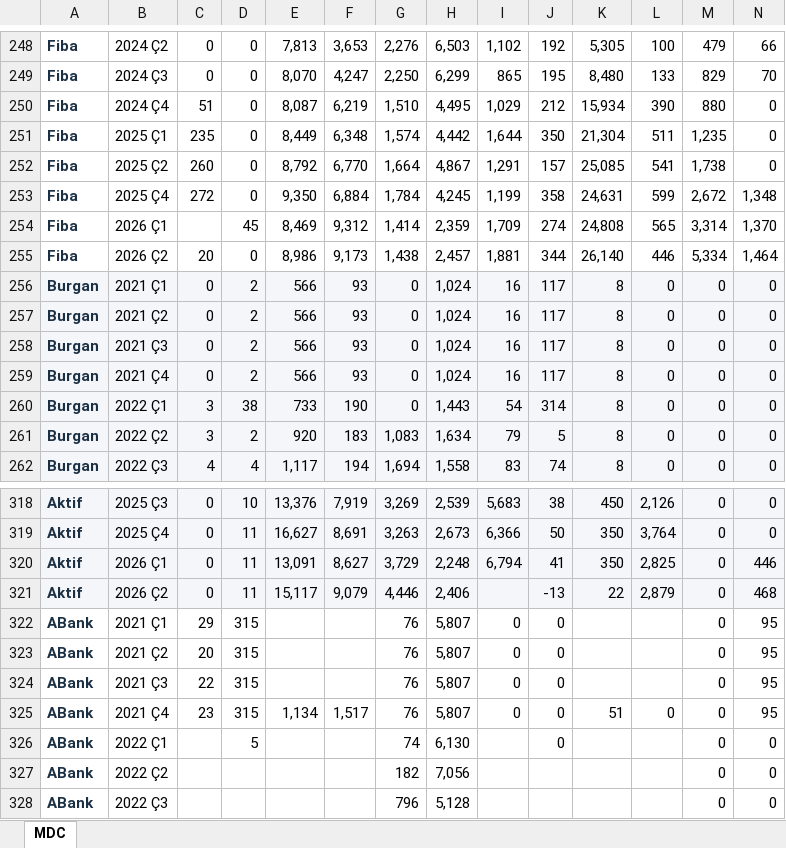
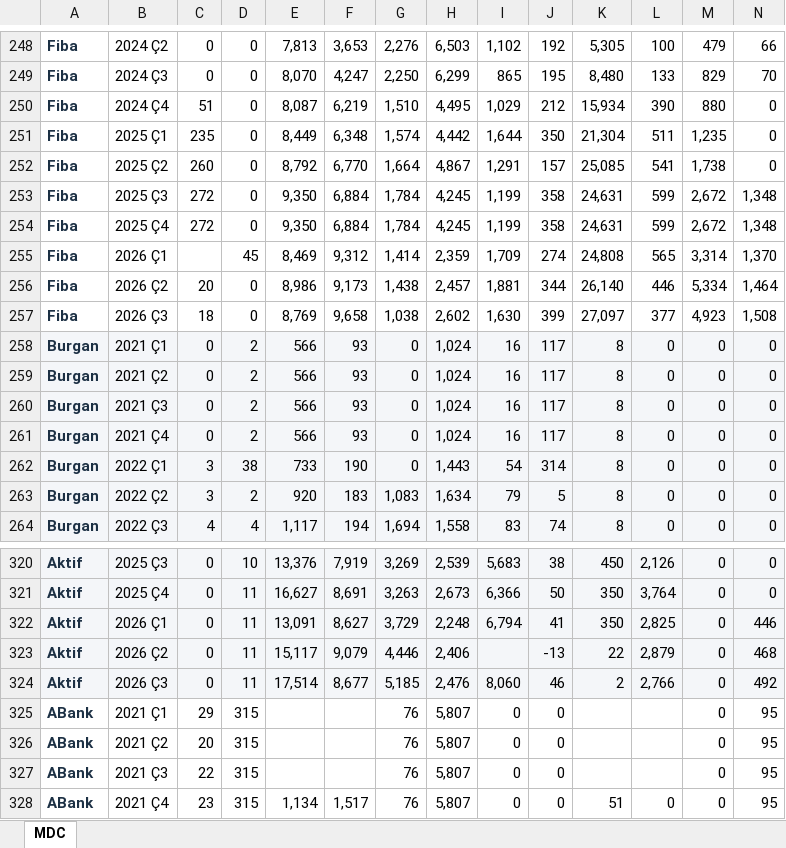
Before and after one commit to sabacanli/ekonomik-veriler-dashboard, an Excel workbook: site/data/banka-mdc-kirilimi.xlsx, sheet MDC, drawn as a sheet; only a part is shown, gaps mark what is left out; the shorter side is filled out with more unchanged rows; values as stored, in another font and other column widths than the file's, no borders; rows hold the shown columns only; the diff names each change by its address in the sheet, - before the commit and + after, or states it on an @@ line.

```diff
--- a/site/data/banka-mdc-kirilimi.xlsx (sheet MDC)
+++ b/site/data/banka-mdc-kirilimi.xlsx (sheet MDC)
+row 253: Fiba | 2025 Ç3 | 272 | 0 | 9,350 | 6,884 | 1,784 | 4,245 | 1,199 | 358 | 24,631 | 599 | 2,672 | 1,348
+row 257: Fiba | 2026 Ç3 | 18 | 0 | 8,769 | 9,658 | 1,038 | 2,602 | 1,630 | 399 | 27,097 | 377 | 4,923 | 1,508
+row 324: Aktif | 2026 Ç3 | 0 | 11 | 17,514 | 8,677 | 5,185 | 2,476 | 8,060 | 46 | 2 | 2,766 | 0 | 492
```
Also changed, not shown: site/data/banka-ozet-tablo.xlsx, 4 other files.
